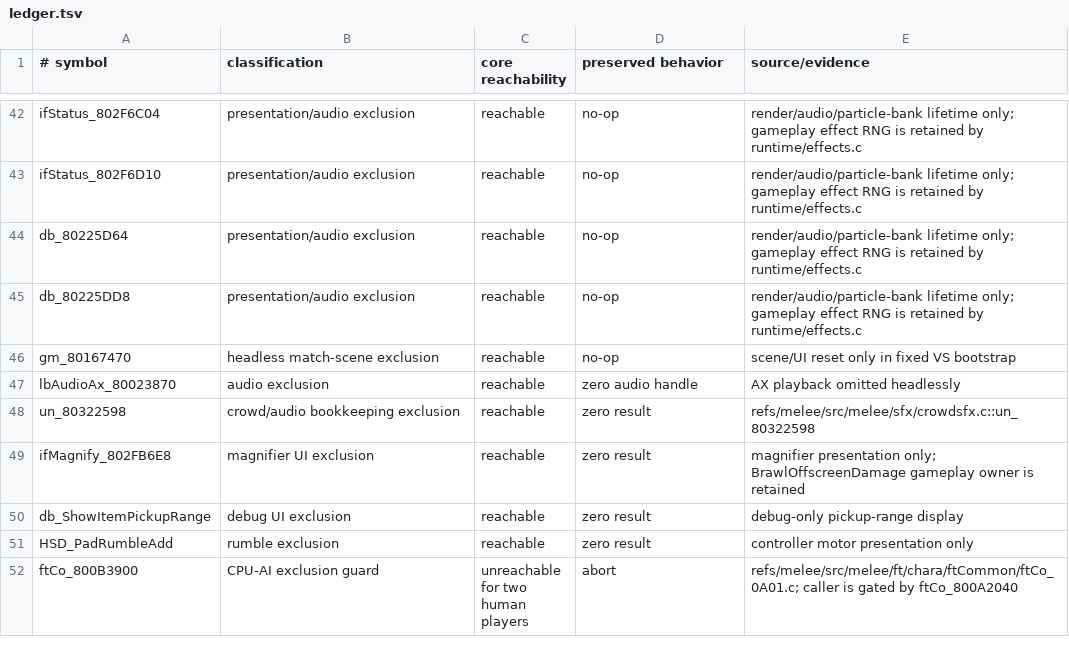
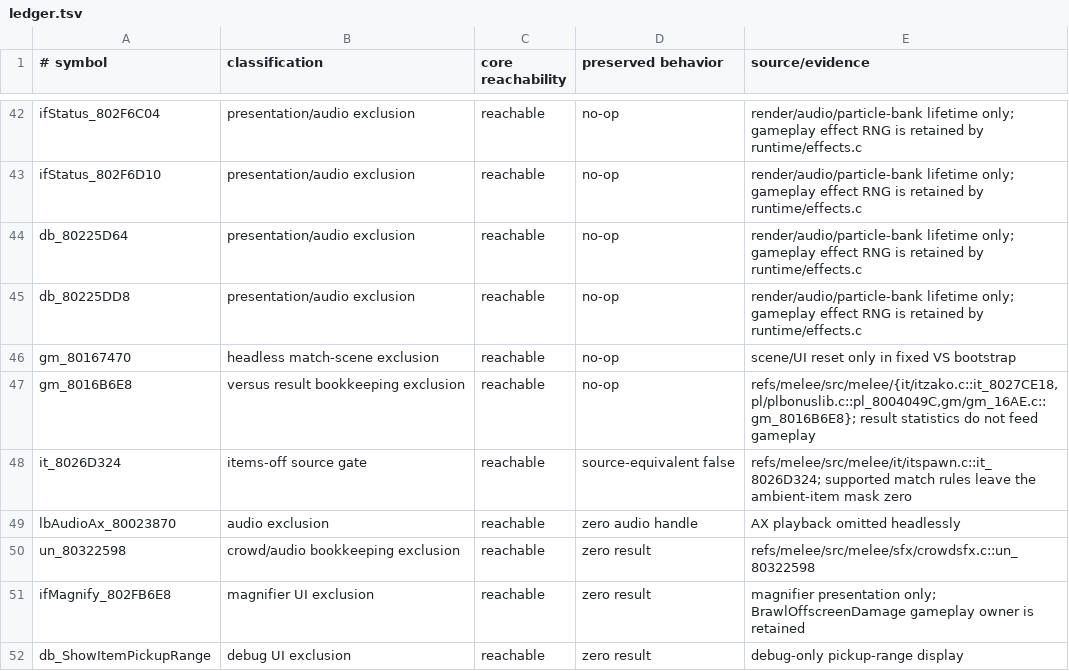
Before and after one commit to kyhavlov/melee-sim-light, a TSV file: src/melee_core/stubs/ledger.tsv, drawn as a sheet; only a part is shown, gaps mark what is left out; the shorter side is filled out with more unchanged rows.

```diff
--- a/src/melee_core/stubs/ledger.tsv
+++ b/src/melee_core/stubs/ledger.tsv
@@ -46,2 +46,4 @@ db_80225DD8	presentation/audio exclusion	reachable	no-op	render/audio/particle-b
 gm_80167470	headless match-scene exclusion	reachable	no-op	scene/UI reset only in fixed VS bootstrap
+gm_8016B6E8	versus result bookkeeping exclusion	reachable	no-op	refs/melee/src/melee/{it/itzako.c::it_8027CE18,pl/plbonuslib.c::pl_8004049C,gm/gm_16AE.c::gm_8016B6E8}; result statistics do not feed gameplay
+it_8026D324	items-off source gate	reachable	source-equivalent false	refs/melee/src/melee/it/itspawn.c::it_8026D324; supported match rules leave the ambient-item mask zero
 lbAudioAx_80023870	audio exclusion	reachable	zero audio handle	AX playback omitted headlessly
```
Also changed, not shown: src/melee_core/source_manifest.tsv, src/melee_core/upstream_delta_ledger.tsv, 44 other files.
